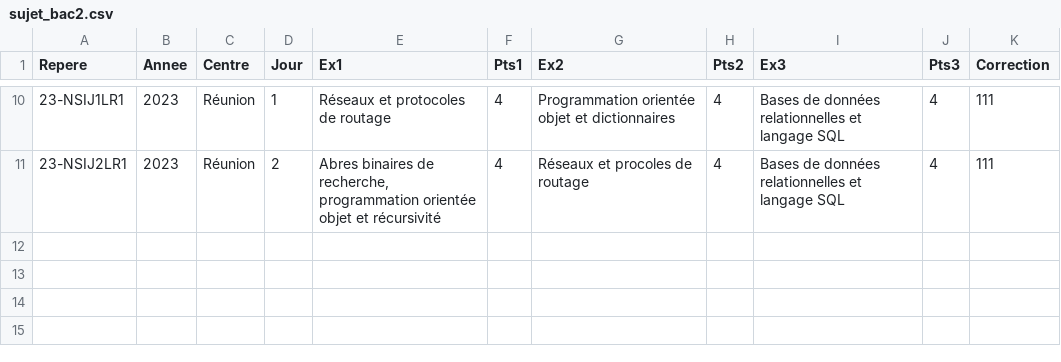
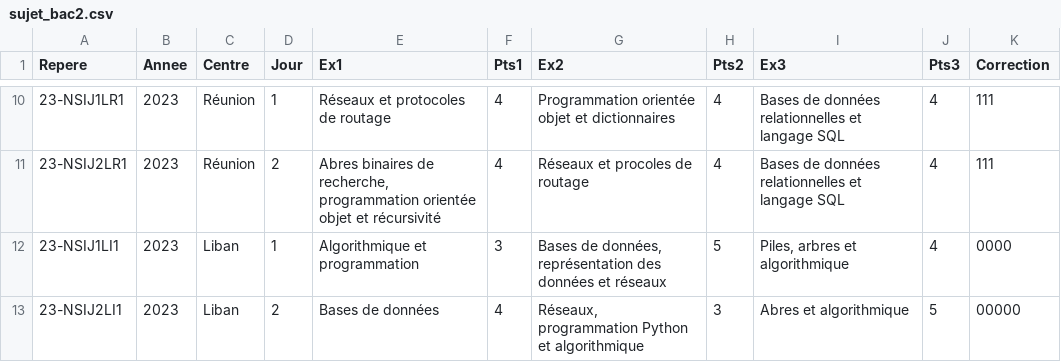
Before and after one commit to guarim/qcm-construction, a CSV file: sujet_bac2.csv, drawn as a sheet; only a part is shown, gaps mark what is left out; the diff names each change by its address in the sheet, - before the commit and + after, or states it on an @@ line.

Commit message:
correction 2023

```diff
--- a/sujet_bac2.csv
+++ b/sujet_bac2.csv
+row 12: 23-NSIJ1LI1 | 2023 | Liban | 1 | Algorithmique et programmation | 3 | Bases de données, représentation des données et réseaux | 5 | Piles, arbres et algorithmique | 4 | 0000
+row 13: 23-NSIJ2LI1 | 2023 | Liban | 2 | Bases de données | 4 | Réseaux, programmation Python et algorithmique | 3 | Abres et algorithmique | 5 | 00000
```
Also changed, not shown: 4 other files.
